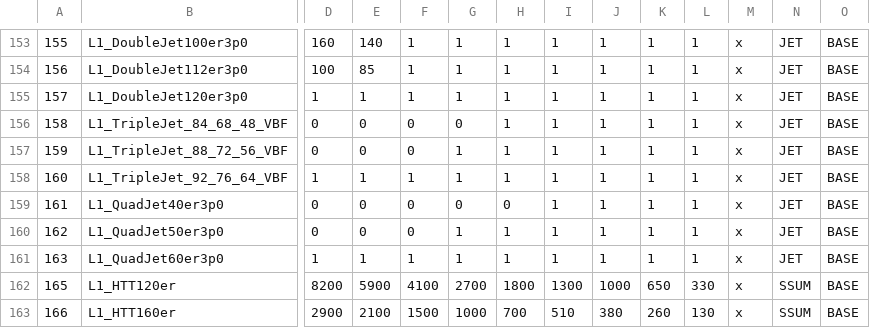
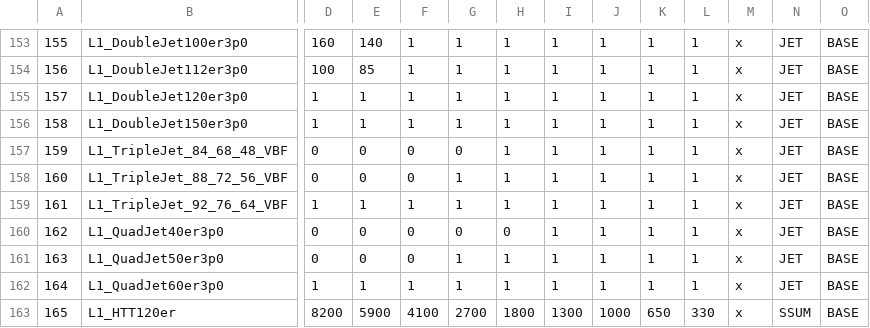
Before and after one commit to cms-l1-dpg/2017-pp-menu-dev, a CSV file: Apr12/L1MenuId.csv, drawn as a sheet; only a part is shown, gaps mark what is left out; the shorter side is filled out with more unchanged rows; addresses are those after the commit; rows hold the shown columns only; the diff names each change by its address in the sheet, - before the commit and + after, or states it on an @@ line.

Commit message:
https://its.cern.ch/jira/browse/CMSLITDPG-156 +L1_DoubleJet150er3p0

```diff
--- a/Apr12/L1MenuId.csv
+++ b/Apr12/L1MenuId.csv
+row 156: 158 | L1_DoubleJet150er3p0 | 1 | 1 | 1 | 1 | 1 | 1 | 1 | 1 | 1 | x | JET | BASE
@@ column A renumbered between rows 157 and 162 @@
```
Also changed, not shown: 3 other files.
